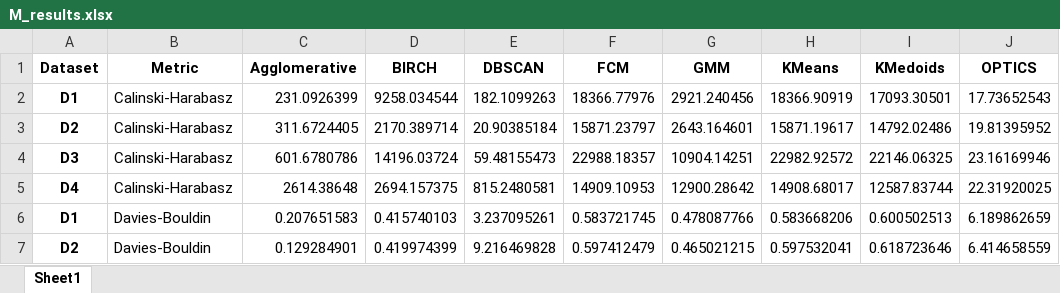
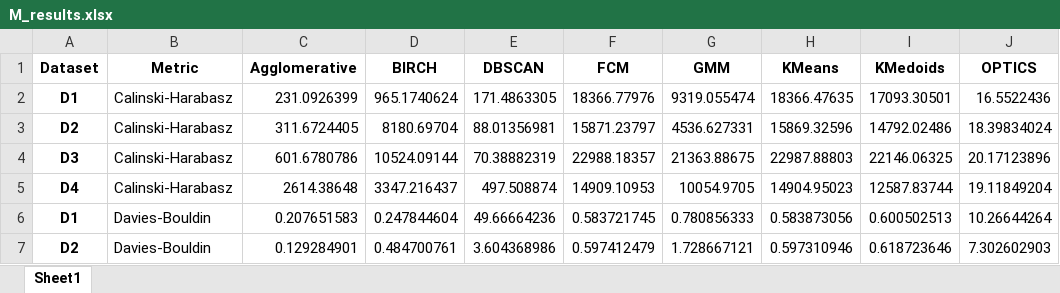
Before and after one commit to mm6396/ClusterComp, an Excel workbook: score_results/M_results.xlsx, sheet Sheet1, drawn as a sheet; only a part is shown; values as stored, in another font and other column widths than the file's, no borders; the diff covers the shown part only; the diff names each change by its address in the sheet, - before the commit and + after, or states it on an @@ line.

```diff
--- a/score_results/M_results.xlsx (sheet Sheet1)
+++ b/score_results/M_results.xlsx (sheet Sheet1)
-D2 (BIRCH): 9258.034544
+D2 (BIRCH): 965.1740624
-E2 (DBSCAN): 182.1099263
+E2 (DBSCAN): 171.4863305
-G2 (GMM): 2921.240456
+G2 (GMM): 9319.055474
-H2 (KMeans): 18366.90919
+H2 (KMeans): 18366.47635
-J2 (OPTICS): 17.73652543
+J2 (OPTICS): 16.5522436
-D3 (BIRCH): 2170.389714
+D3 (BIRCH): 8180.69704
-E3 (DBSCAN): 20.90385184
+E3 (DBSCAN): 88.01356981
-G3 (GMM): 2643.164601
+G3 (GMM): 4536.627331
-H3 (KMeans): 15871.19617
+H3 (KMeans): 15869.32596
-J3 (OPTICS): 19.81395952
+J3 (OPTICS): 18.39834024
-D4 (BIRCH): 14196.03724
+D4 (BIRCH): 10524.09144
-E4 (DBSCAN): 59.48155473
+E4 (DBSCAN): 70.38882319
-G4 (GMM): 10904.14251
+G4 (GMM): 21363.88675
-H4 (KMeans): 22982.92572
+H4 (KMeans): 22987.88803
-J4 (OPTICS): 23.16169946
+J4 (OPTICS): 20.17123896
-D5 (BIRCH): 2694.157375
+D5 (BIRCH): 3347.216437
-E5 (DBSCAN): 815.2480581
+E5 (DBSCAN): 497.508874
-G5 (GMM): 12900.28642
+G5 (GMM): 10054.9705
-H5 (KMeans): 14908.68017
+H5 (KMeans): 14904.95023
-J5 (OPTICS): 22.31920025
+J5 (OPTICS): 19.11849204
-D6 (BIRCH): 0.415740103
+D6 (BIRCH): 0.247844604
-E6 (DBSCAN): 3.237095261
+E6 (DBSCAN): 49.66664236
-G6 (GMM): 0.478087766
+G6 (GMM): 0.780856333
-H6 (KMeans): 0.583668206
+H6 (KMeans): 0.583873056
-J6 (OPTICS): 6.189862659
+J6 (OPTICS): 10.26644264
-D7 (BIRCH): 0.419974399
+D7 (BIRCH): 0.484700761
-E7 (DBSCAN): 9.216469828
+E7 (DBSCAN): 3.604368986
-G7 (GMM): 0.465021215
+G7 (GMM): 1.728667121
-H7 (KMeans): 0.597532041
+H7 (KMeans): 0.597310946
-J7 (OPTICS): 6.414658559
+J7 (OPTICS): 7.302602903
```
Also changed, not shown: 30 edited cells elsewhere in this sheet, parameter_list/GMM+parameterTuning.xlsx, parameter_list/Kmeans+parameterTuning.xlsx, 52 other files.
